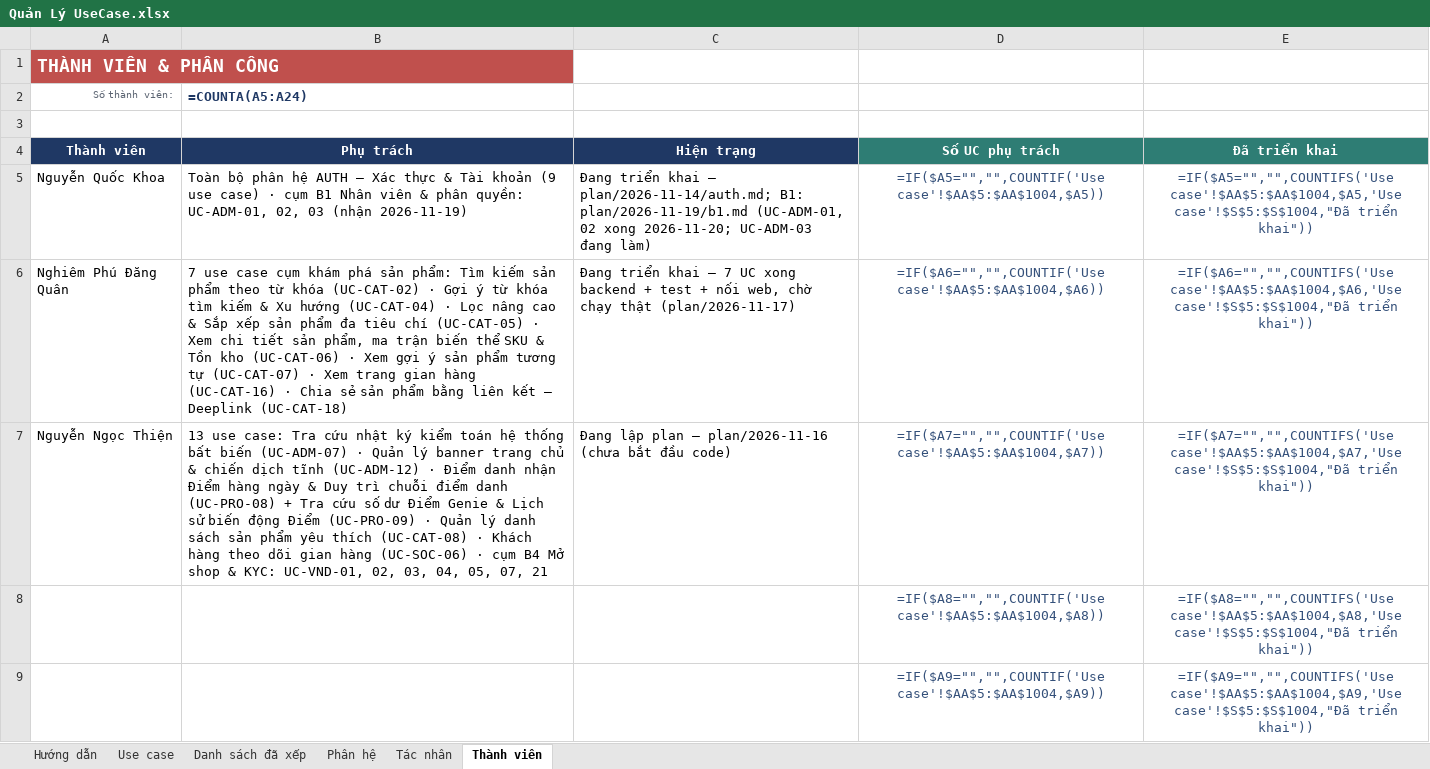
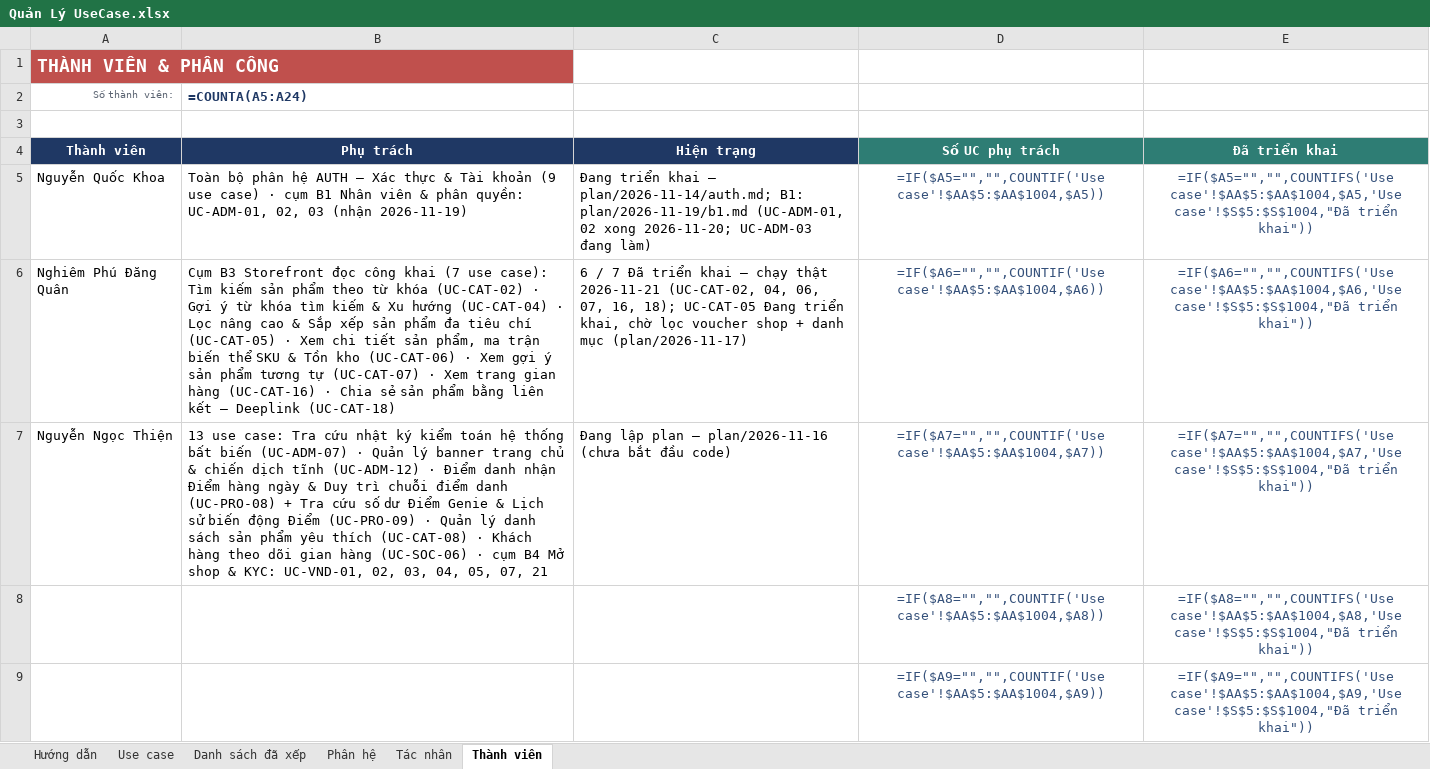
Before and after one commit to qu2nishere/genie-multivendor-platform, an Excel workbook: docs/Document/diagrams/UseCaseDiagram/Quản Lý UseCase.xlsx, sheet Thành viên, drawn as a sheet; only a part is shown; values as stored, in another font and other column widths than the file's, no borders; formulas without a stored value are shown as written; the diff names each change by its address in the sheet, - before the commit and + after, or states it on an @@ line.

Commit message:
docs(catalog): record end-to-end run of storefront read use cases
Run UC-CAT-02, 04, 05, 06, 07, 16 and 18 against the real backend and web (API checks plus a Chromium walkthrough). Mark six use cases as done and UC-CAT-05 as partially run in the progress checklist, use case spec, Excel tracker and plan progress (C07.08). Assign cluster B3 to Nghiem Phu Dang Quan in the independent use case report. Note the public ETag issue (request id in body prevents 304) as remaining work.

```diff
--- a/docs/Document/diagrams/UseCaseDiagram/Quản Lý UseCase.xlsx (sheet Thành viên)
+++ b/docs/Document/diagrams/UseCaseDiagram/Quản Lý UseCase.xlsx (sheet Thành viên)
-B6 (=COUNTA(A5:A24)): 7 use case cụm khám phá sản phẩm: Tìm kiếm…
+B6 (=COUNTA(A5:A24)): Cụm B3 Storefront đọc công khai (7 use case): Tìm kiếm…
-C6: Đang triển khai — 7 UC xong backend + test + nối web, chờ chạy thật (plan/2026-11-17)
+C6: 6 / 7 Đã triển khai — chạy thật 2026-11-21 (UC-CAT-02, 04, 06, 07, 16, 18); UC-CAT-05 Đang triển khai, chờ lọc voucher shop + danh mục (plan/2026-11-17)
```
Also changed, not shown: sheet Use case, 4 other files.
